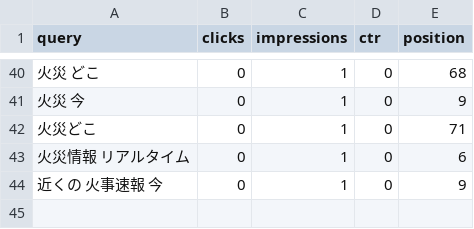
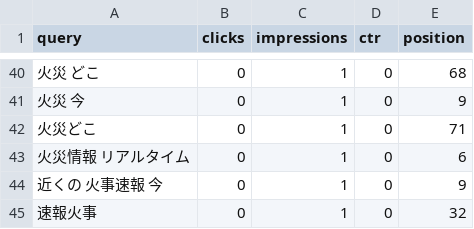
Before and after one commit to nekolab0/kaji23, a CSV file: seo/gsc/api/queries_28d.csv, drawn as a sheet; only a part is shown, gaps mark what is left out.

```diff
--- a/seo/gsc/api/queries_28d.csv
+++ b/seo/gsc/api/queries_28d.csv
@@ -44 +44,2 @@ query,clicks,impressions,ctr,position
 近くの 火事速報 今,0,1,0,9
+速報火事,0,1,0,32
```
Also changed, not shown: ops/metrics/history.csv, seo/gsc/api/by_date.csv, 8 other files.
